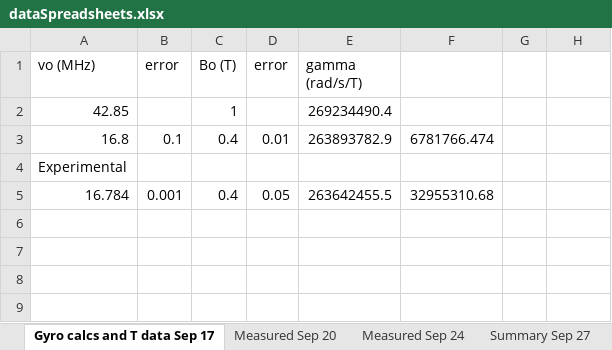
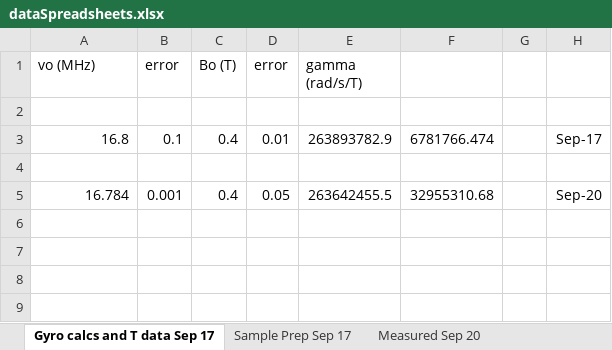
Before and after one commit to ChristopherAlexiev/PHY327ExperimentDataAnalysis, an Excel workbook: Lab1_NuclearMagneticResonance/dataSpreadsheets.xlsx, sheet Gyro calcs and T data Sep 17, drawn as a sheet; only a part is shown; values as stored, in another font and other column widths than the file's, no borders; charts and pictures not drawn; the diff names each change by its address in the sheet, - before the commit and + after, or states it on an @@ line.

```diff
--- a/Lab1_NuclearMagneticResonance/dataSpreadsheets.xlsx (sheet Gyro calcs and T data Sep 17)
+++ b/Lab1_NuclearMagneticResonance/dataSpreadsheets.xlsx (sheet Gyro calcs and T data Sep 17)
+sheet tab: Sample Prep Sep 17
-A2 (vo (MHz)): 42.85
+A2 (vo (MHz)): (empty)
-C2 (Bo (T)): 1
+C2 (Bo (T)): (empty)
-E2 (gamma (rad/s/T)): 269234490.4
+E2 (gamma (rad/s/T)): (empty)
-H3: (empty)
+H3: Sep-17
-A4 (vo (MHz)): Experimental
+A4 (vo (MHz)): (empty)
-H5: (empty)
+H5: Sep-20
```
Also changed, not shown: sheet Summary Sep 27, sheet Measured Sep 24, other sheet tabs, charts or pictures, 7 other files.
